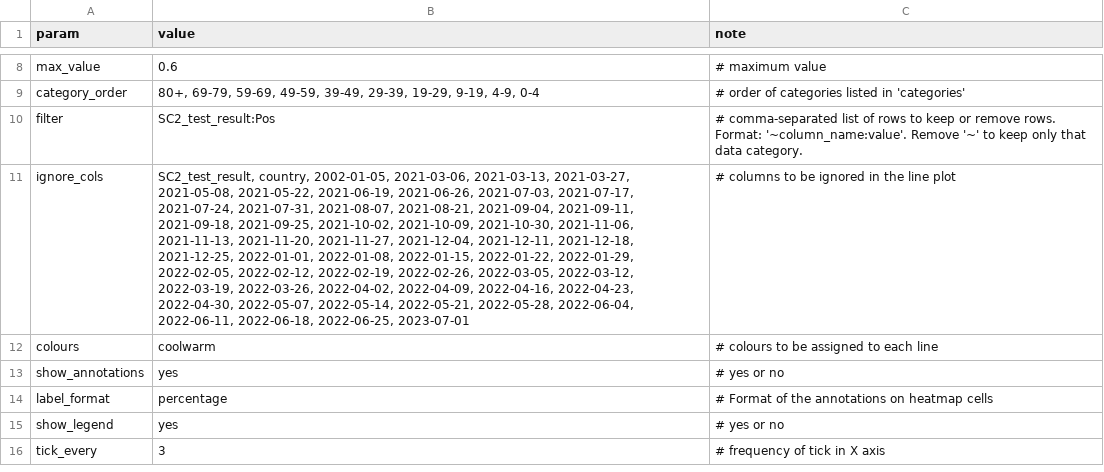
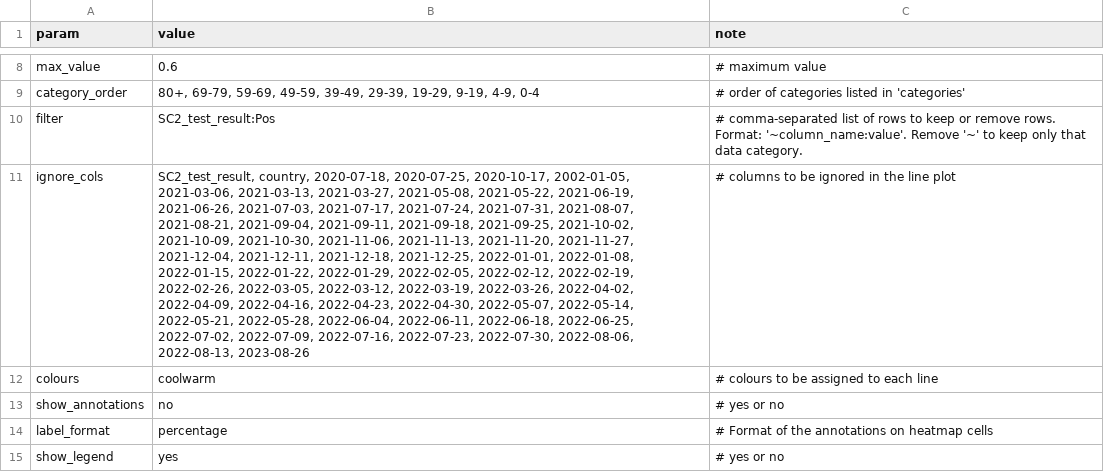
Before and after one commit to InstitutoTodosPelaSaude/respat, a TSV file: figures/python/heatmap/config_posrate_weeks_SC2demog.tsv, drawn as a sheet; only a part is shown, gaps mark what is left out; the shorter side is filled out with more unchanged rows; the diff names each change by its address in the sheet, - before the commit and + after, or states it on an @@ line.

```diff
--- a/figures/python/heatmap/config_posrate_weeks_SC2demog.tsv
+++ b/figures/python/heatmap/config_posrate_weeks_SC2demog.tsv
-B11 (value): SC2_test_result, country, 2002-01-05, 2021-03-06, 2021-03-13, 2021-03-27, 2021-05-08, 2021-05-22, 2021-06-19, 2021-06-26, 2021-07-03, 2021-07-17, 2021-07-24, 2021-07-31, 2021-08-07, 2021-08-21, 2021-09-04, 2021-09-11, 2021-09-18, 2021-09-25, 2021-10-02, 2021-10-09, 2021-10-30, 2021-11-06, 2021-11-13, 2021-11-20, 2021-11-27, 2021-12-04, 2021-12-11, 2021-12-18, 2021-12-25, 2022-01-01, 2022-01-08, 2022-01-15, 2022-01-22, 2022-01-29, 2022-02-05, 2022-02-12, 2022-02-19, 2022-02-26, 2022-03-05, 2022-03-12, 2022-03-19, 2022-03-26, 2022-04-02, 2022-04-09, 2022-04-16, 2022-04-23, 2022-04-30, 2022-05-07, 2022-05-14, 2022-05-21, 2022-05-28, 2022-06-04, 2022-06-11, 2022-06-18, 2022-06-25, 2023-07-01
+B11 (value): SC2_test_result, country, 2020-07-18, 2020-07-25, 2020-10-17, 2002-01-05, 2021-03-06, 2021-03-13, 2021-03-27, 2021-05-08, 2021-05-22, 2021-06-19, 2021-06-26, 2021-07-03, 2021-07-17, 2021-07-24, 2021-07-31, 2021-08-07, 2021-08-21, 2021-09-04, 2021-09-11, 2021-09-18, 2021-09-25, 2021-10-02, 2021-10-09, 2021-10-30, 2021-11-06, 2021-11-13, 2021-11-20, 2021-11-27, 2021-12-04, 2021-12-11, 2021-12-18, 2021-12-25, 2022-01-01, 2022-01-08, 2022-01-15, 2022-01-22, 2022-01-29, 2022-02-05, 2022-02-12, 2022-02-19, 2022-02-26, 2022-03-05, 2022-03-12, 2022-03-19, 2022-03-26, 2022-04-02, 2022-04-09, 2022-04-16, 2022-04-23, 2022-04-30, 2022-05-07, 2022-05-14, 2022-05-21, 2022-05-28, 2022-06-04, 2022-06-11, 2022-06-18, 2022-06-25, 2022-07-02, 2022-07-09, 2022-07-16, 2022-07-23, 2022-07-30, 2022-08-06, 2022-08-13, 2023-08-26
-B13 (value): yes
+B13 (value): no
```
Also changed, not shown: figures/python/barplot/config_positives_panel4.tsv, figures/python/lineplot/config_linepos4.tsv, 22 other files.
